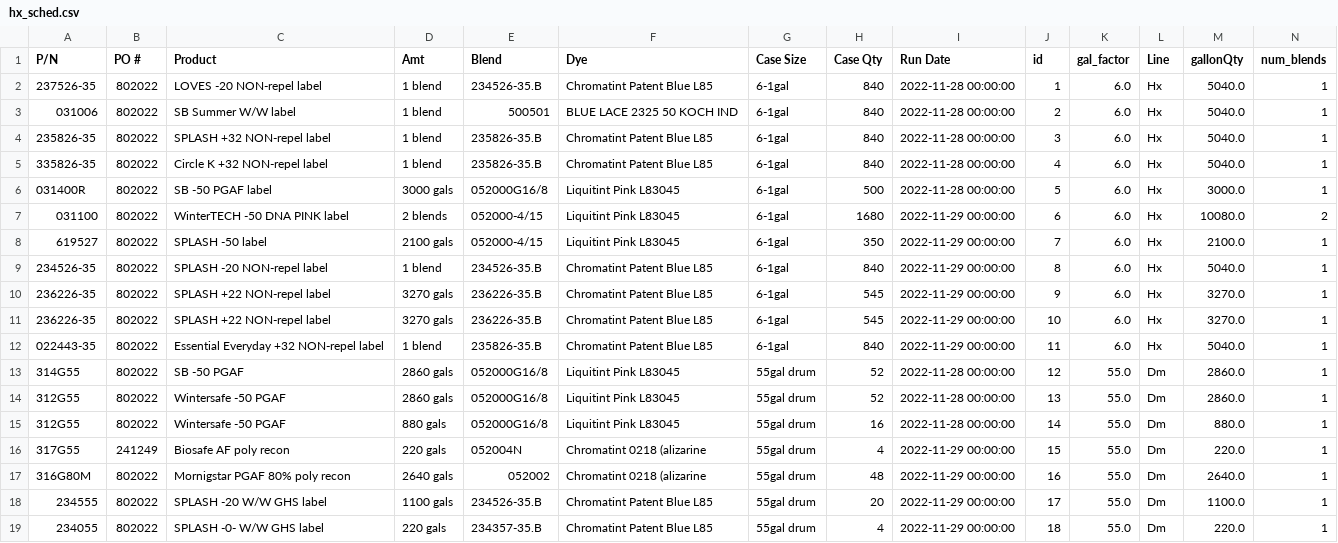
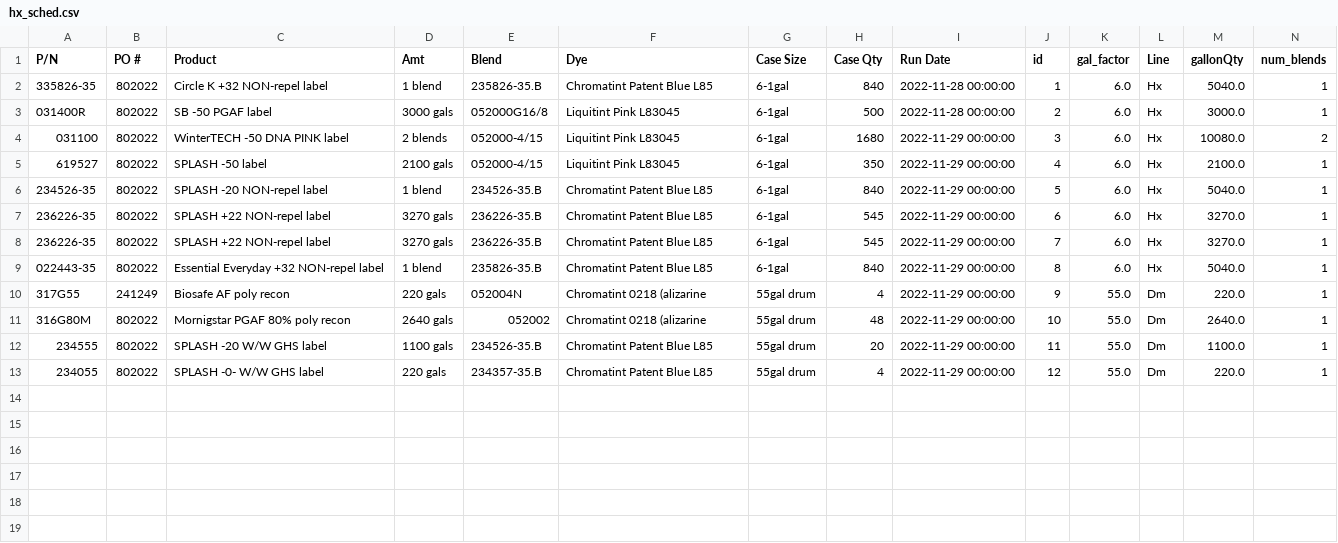
Before and after one commit to ParkerMedlin/kpk-app, a CSV file: db_imports/hx_sched.csv, drawn as a sheet.

```diff
--- a/db_imports/hx_sched.csv
+++ b/db_imports/hx_sched.csv
@@ -1,19 +1,13 @@
 P/N,PO #,Product,Amt,Blend,Dye,Case Size,Case Qty,Run Date,id,gal_factor,Line,gallonQty,num_blends
-237526-35,802022,LOVES -20 NON-repel label     ,1 blend,234526-35.B,Chromatint Patent Blue L85,6-1gal,840,2022-11-28 00:00:00,1,6.0,Hx,5040.0,1
-031006,802022,SB Summer W/W  label,1 blend,500501,BLUE LACE 2325 50 KOCH IND,6-1gal,840,2022-11-28 00:00:00,2,6.0,Hx,5040.0,1
-235826-35,802022,SPLASH +32 NON-repel label,1 blend,235826-35.B,Chromatint Patent Blue L85,6-1gal,840,2022-11-28 00:00:00,3,6.0,Hx,5040.0,1
-335826-35,802022,Circle K +32 NON-repel  label,1 blend,235826-35.B,Chromatint Patent Blue L85,6-1gal,840,2022-11-28 00:00:00,4,6.0,Hx,5040.0,1
-031400R,802022,SB -50 PGAF  label,3000 gals,052000G16/8,Liquitint Pink L83045,6-1gal,500,2022-11-28 00:00:00,5,6.0,Hx,3000.0,1
-031100,802022,WinterTECH -50 DNA PINK   label  ,2 blends,052000-4/15,Liquitint Pink L83045,6-1gal,1680,2022-11-29 00:00:00,6,6.0,Hx,10080.0,2
-619527,802022,SPLASH -50   label,2100 gals,052000-4/15,Liquitint Pink L83045,6-1gal,350,2022-11-29 00:00:00,7,6.0,Hx,2100.0,1
-234526-35,802022,SPLASH -20 NON-repel label  ,1 blend,234526-35.B,Chromatint Patent Blue L85,6-1gal,840,2022-11-29 00:00:00,8,6.0,Hx,5040.0,1
-236226-35,802022,SPLASH +22 NON-repel label,3270 gals,236226-35.B,Chromatint Patent Blue L85,6-1gal,545,2022-11-29 00:00:00,9,6.0,Hx,3270.0,1
-236226-35,802022,SPLASH +22 NON-repel label,3270 gals,236226-35.B,Chromatint Patent Blue L85,6-1gal,545,2022-11-29 00:00:00,10,6.0,Hx,3270.0,1
-022443-35,802022,Essential Everyday +32 NON-repel label,1 blend,235826-35.B,Chromatint Patent Blue L85,6-1gal,840,2022-11-29 00:00:00,11,6.0,Hx,5040.0,1
-314G55,802022,SB -50 PGAF,2860 gals,052000G16/8,Liquitint Pink L83045,55gal drum,52,2022-11-28 00:00:00,12,55.0,Dm,2860.0,1
-312G55,802022,Wintersafe -50 PGAF,2860 gals,052000G16/8,Liquitint Pink L83045,55gal drum,52,2022-11-28 00:00:00,13,55.0,Dm,2860.0,1
-312G55,802022,Wintersafe -50 PGAF,880 gals,052000G16/8,Liquitint Pink L83045,55gal drum,16,2022-11-28 00:00:00,14,55.0,Dm,880.0,1
-317G55,241249,Biosafe AF                        poly recon,220 gals,052004N,Chromatint 0218 (alizarine,55gal drum,4,2022-11-29 00:00:00,15,55.0,Dm,220.0,1
-316G80M,802022,Mornigstar PGAF 80%    poly recon ,2640 gals,052002,Chromatint 0218 (alizarine,55gal drum,48,2022-11-29 00:00:00,16,55.0,Dm,2640.0,1
-234555,802022,SPLASH -20 W/W      GHS label  ,1100 gals,234526-35.B,Chromatint Patent Blue L85,55gal drum,20,2022-11-29 00:00:00,17,55.0,Dm,1100.0,1
-234055,802022,SPLASH -0- W/W       GHS label  ,220 gals,234357-35.B,Chromatint Patent Blue L85,55gal drum,4,2022-11-29 00:00:00,18,55.0,Dm,220.0,1
+335826-35,802022,Circle K +32 NON-repel  label,1 blend,235826-35.B,Chromatint Patent Blue L85,6-1gal,840,2022-11-28 00:00:00,1,6.0,Hx,5040.0,1
+031400R,802022,SB -50 PGAF  label,3000 gals,052000G16/8,Liquitint Pink L83045,6-1gal,500,2022-11-28 00:00:00,2,6.0,Hx,3000.0,1
+031100,802022,WinterTECH -50 DNA PINK   label  ,2 blends,052000-4/15,Liquitint Pink L83045,6-1gal,1680,2022-11-29 00:00:00,3,6.0,Hx,10080.0,2
+619527,802022,SPLASH -50   label,2100 gals,052000-4/15,Liquitint Pink L83045,6-1gal,350,2022-11-29 00:00:00,4,6.0,Hx,2100.0,1
+234526-35,802022,SPLASH -20 NON-repel label  ,1 blend,234526-35.B,Chromatint Patent Blue L85,6-1gal,840,2022-11-29 00:00:00,5,6.0,Hx,5040.0,1
+236226-35,802022,SPLASH +22 NON-repel label,3270 gals,236226-35.B,Chromatint Patent Blue L85,6-1gal,545,2022-11-29 00:00:00,6,6.0,Hx,3270.0,1
+236226-35,802022,SPLASH +22 NON-repel label,3270 gals,236226-35.B,Chromatint Patent Blue L85,6-1gal,545,2022-11-29 00:00:00,7,6.0,Hx,3270.0,1
+022443-35,802022,Essential Everyday +32 NON-repel label,1 blend,235826-35.B,Chromatint Patent Blue L85,6-1gal,840,2022-11-29 00:00:00,8,6.0,Hx,5040.0,1
+317G55,241249,Biosafe AF                        poly recon,220 gals,052004N,Chromatint 0218 (alizarine,55gal drum,4,2022-11-29 00:00:00,9,55.0,Dm,220.0,1
+316G80M,802022,Mornigstar PGAF 80%    poly recon ,2640 gals,052002,Chromatint 0218 (alizarine,55gal drum,48,2022-11-29 00:00:00,10,55.0,Dm,2640.0,1
+234555,802022,SPLASH -20 W/W      GHS label  ,1100 gals,234526-35.B,Chromatint Patent Blue L85,55gal drum,20,2022-11-29 00:00:00,11,55.0,Dm,1100.0,1
+234055,802022,SPLASH -0- W/W       GHS label  ,220 gals,234357-35.B,Chromatint Patent Blue L85,55gal drum,4,2022-11-29 00:00:00,12,55.0,Dm,220.0,1
```
Also changed, not shown: db_imports/lot_nums.csv, db_imports/prodmerge.csv, 27 other files.
